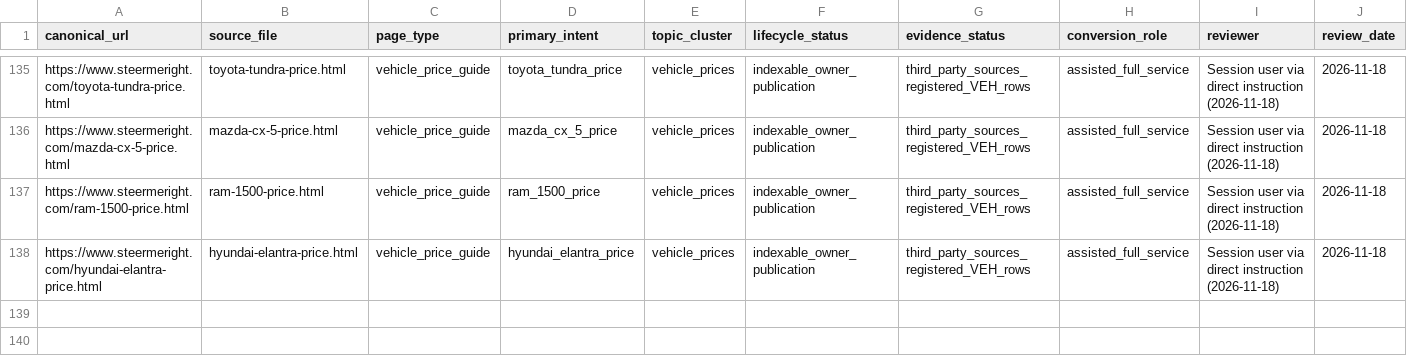
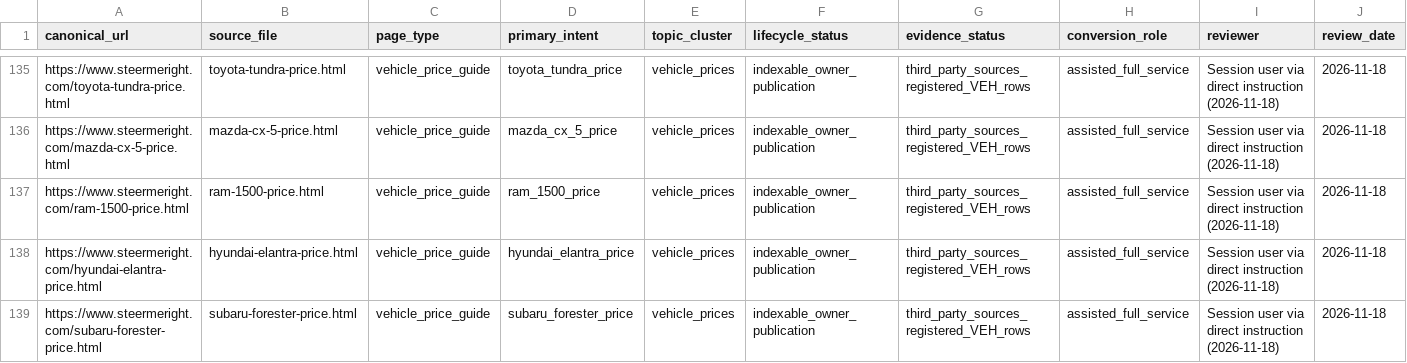
Before and after one commit to m1jenkins/Barton, a CSV file: data/content-inventory.csv, drawn as a sheet; only a part is shown, gaps mark what is left out; rows hold the shown columns only; the diff names each change by its address in the sheet, - before the commit and + after, or states it on an @@ line.

```diff
--- a/data/content-inventory.csv
+++ b/data/content-inventory.csv
+row 139: https://www.steermeright.com/subaru-forester-price.html | subaru-forester-price.html | vehicle_price_guide | subaru_forester_price | vehicle_prices | indexable_owner_publication | third_party_sources_registered_VEH_rows | assisted_full_service | Session user via direct instruction (2026-11-18) | 2026-11-18
```
Also changed, not shown: docs/seo-execution/query-map.csv, 38 other files.
